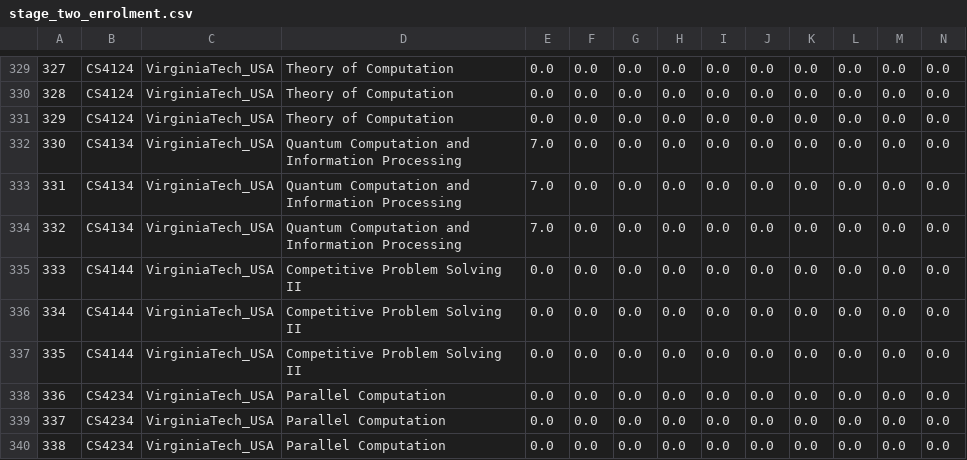
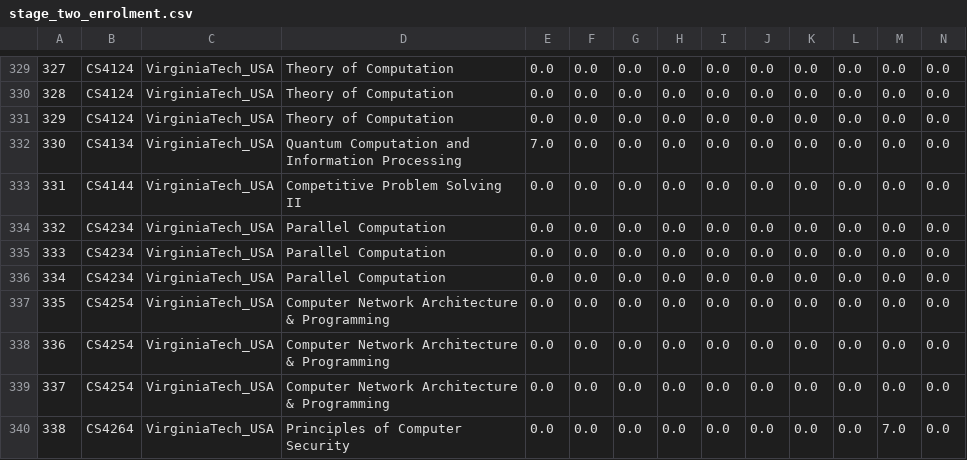
Before and after one commit to stevenaeola/iticse2023_wg6, a CSV file: enrolment/stage_two_enrolment.csv, drawn as a sheet; only a part is shown, gaps mark what is left out; the shorter side is filled out with more unchanged rows; removed rows and columns are numbered as before the commit, all else as after; rows hold the shown columns only; the diff names each change by its address in the sheet, - before the commit and + after, or states it on an @@ line.

```diff
--- a/enrolment/stage_two_enrolment.csv
+++ b/enrolment/stage_two_enrolment.csv
-row 333: 331 | CS4134 | VirginiaTech_USA | Quantum Computation and Information Processing | 7.0 | 0.0 | 0.0 | 0.0 | 0.0 | 0.0 | 0.0 | 0.0 | 0.0 | 0.0
-row 334: 332 | CS4134 | VirginiaTech_USA | Quantum Computation and Information Processing | 7.0 | 0.0 | 0.0 | 0.0 | 0.0 | 0.0 | 0.0 | 0.0 | 0.0 | 0.0
@@ column A renumbered from row 333 down @@
-row 336: 334 | CS4144 | VirginiaTech_USA | Competitive Problem Solving II | 0.0 | 0.0 | 0.0 | 0.0 | 0.0 | 0.0 | 0.0 | 0.0 | 0.0 | 0.0
-row 337: 335 | CS4144 | VirginiaTech_USA | Competitive Problem Solving II | 0.0 | 0.0 | 0.0 | 0.0 | 0.0 | 0.0 | 0.0 | 0.0 | 0.0 | 0.0
```
Also changed, not shown: enrolment/VirginiaTech_USA/elective_enrolment_rounded.csv, enrolment/all_elective_enrolment_rounded.csv, 7 other files.
